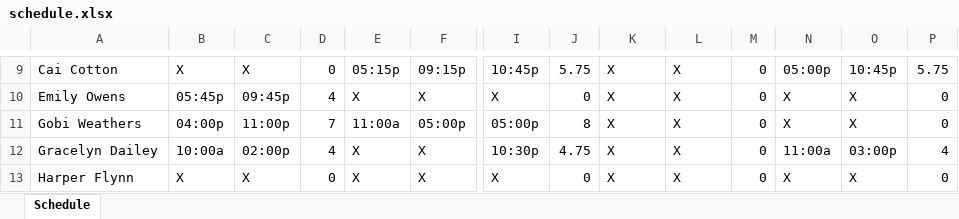
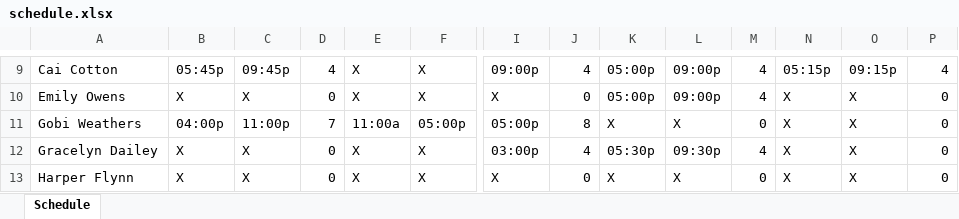
Before and after one commit to totomam/schedule-solver, an Excel workbook: schedule.xlsx, sheet Schedule, drawn as a sheet; only a part is shown, gaps mark what is left out; values as stored, in another font and other column widths than the file's, no borders; the diff covers the shown part only; the diff names each change by its address in the sheet, - before the commit and + after, or states it on an @@ line.

```diff
--- a/schedule.xlsx (sheet Schedule)
+++ b/schedule.xlsx (sheet Schedule)
-B9: X
+B9: 05:45p
-C9: X
+C9: 09:45p
-D9: 0
+D9: 4
-E9: 05:15p
+E9: X
-F9: 09:15p
+F9: X
-I9: 10:45p
+I9: 09:00p
-J9: 5.75
+J9: 4
-K9:K10: X
+K9:K10: 05:00p
-L9:L10: X
+L9:L10: 09:00p
-M9:M10: 0
+M9:M10: 4
-N9: 05:00p
+N9: 05:15p
-O9: 10:45p
+O9: 09:15p
-P9: 5.75
+P9: 4
-B10: 05:45p
+B10: X
-C10: 09:45p
+C10: X
-D10: 4
+D10: 0
-B12: 10:00a
+B12: X
-C12: 02:00p
+C12: X
-D12: 4
+D12: 0
-I12: 10:30p
+I12: 03:00p
-J12: 4.75
+J12: 4
-K12: X
+K12: 05:30p
-L12: X
+L12: 09:30p
-M12: 0
+M12: 4
-N12: 11:00a
+N12: X
-O12: 03:00p
+O12: X
-P12: 4
+P12: 0
```
Also changed, not shown: 253 edited cells elsewhere in this sheet.
